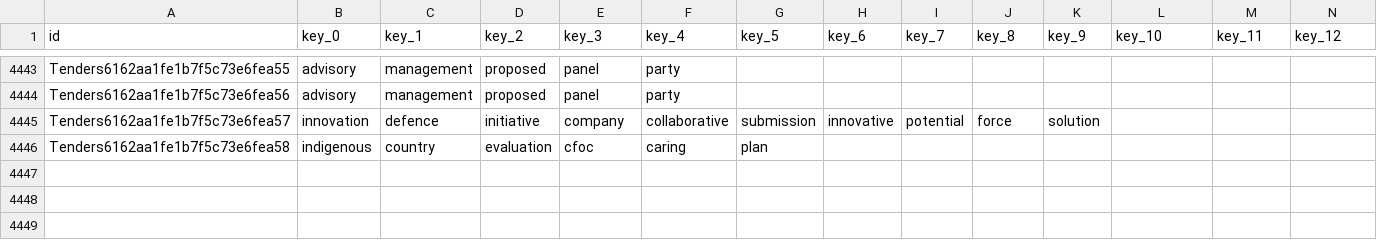
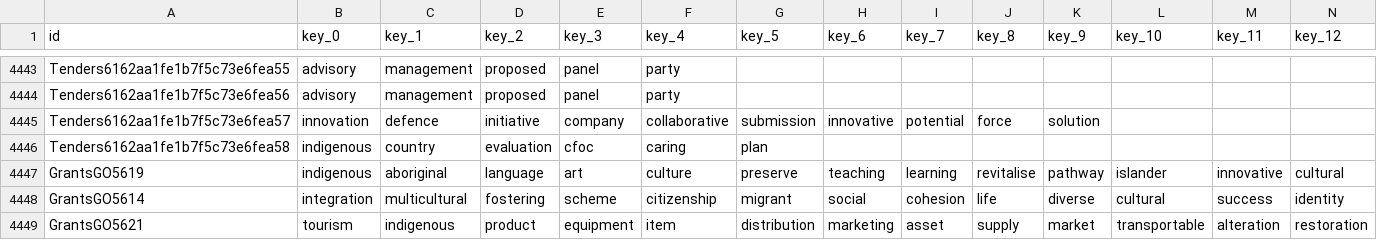
Before and after one commit to PipelineBot01/TendersPlus, a CSV file: matcher/tenders/assets/tenders_keyword.csv, drawn as a sheet; only a part is shown, gaps mark what is left out; rows hold the shown columns only; the diff names each change by its address in the sheet, - before the commit and + after, or states it on an @@ line.

```diff
--- a/matcher/tenders/assets/tenders_keyword.csv
+++ b/matcher/tenders/assets/tenders_keyword.csv
+row 4447: GrantsGO5619 | indigenous | aboriginal | language | art | culture | preserve | teaching | learning | revitalise | pathway | islander | innovative | cultural
+row 4448: GrantsGO5614 | integration | multicultural | fostering | scheme | citizenship | migrant | social | cohesion | life | diverse | cultural | success | identity
+row 4449: GrantsGO5621 | tourism | indigenous | product | equipment | item | distribution | marketing | asset | supply | market | transportable | alteration | restoration
```
Also changed, not shown: matcher/researcher/assets/researcher_division.csv, matcher/tenders/assets/matching_result_by_lda.csv, 13 other files.
